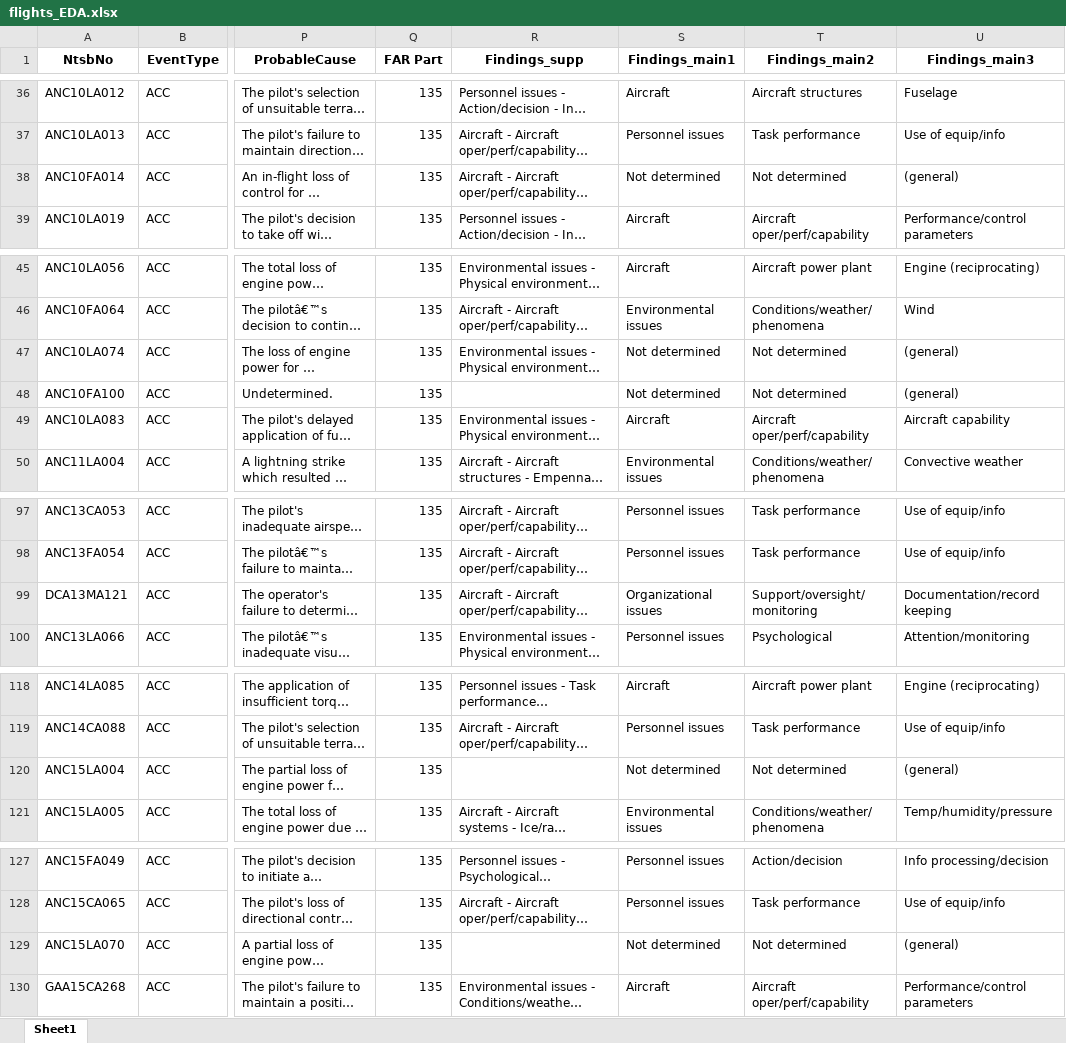
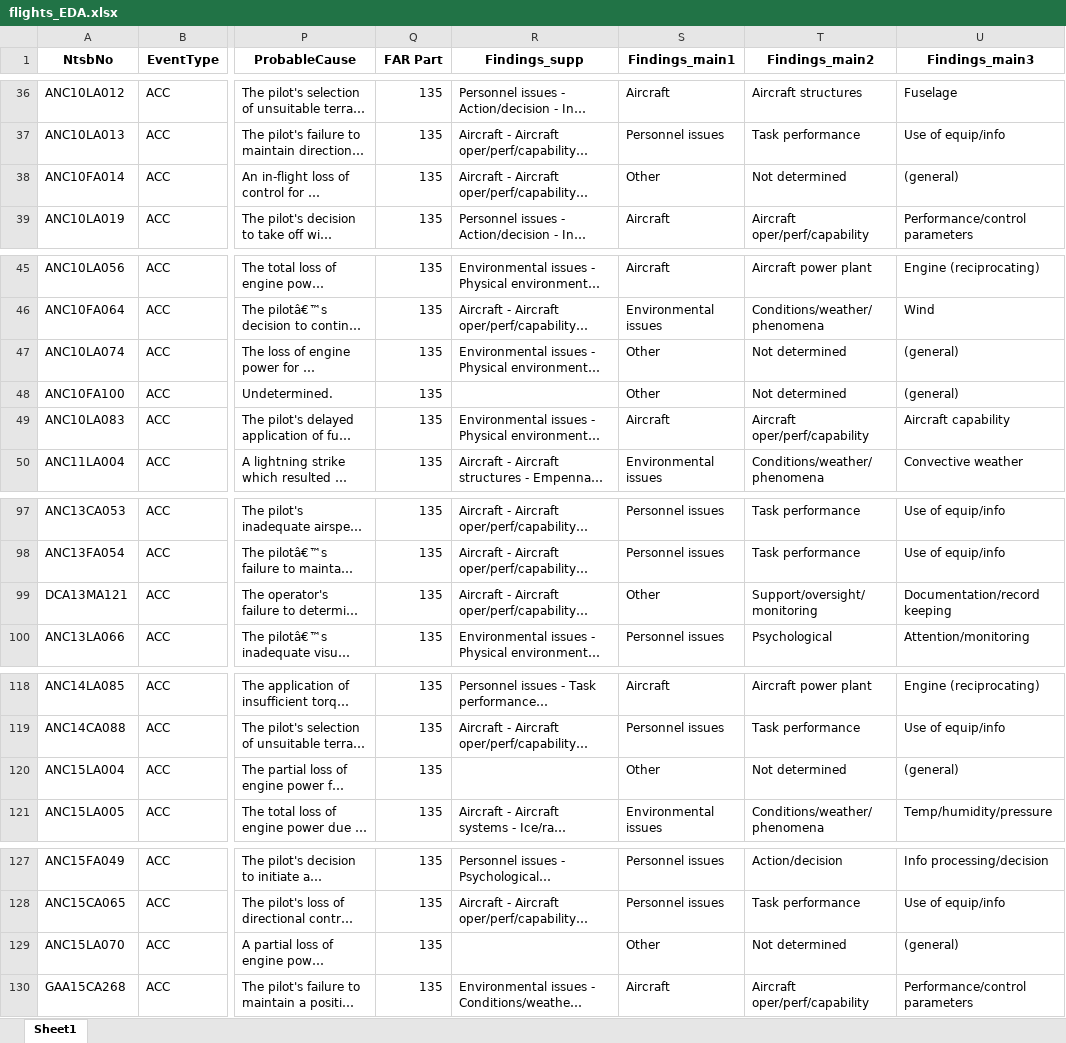
Before and after one commit to ashleyg16/Capstone2, an Excel workbook: data/flights_EDA.xlsx, sheet Sheet1, drawn as a sheet; only a part is shown, gaps mark what is left out; long unchanged cells end in …; values as stored, in another font and other column widths than the file's, no borders; the diff covers the shown part only; the diff names each change by its address in the sheet, - before the commit and + after, or states it on an @@ line.

```diff
--- a/data/flights_EDA.xlsx (sheet Sheet1)
+++ b/data/flights_EDA.xlsx (sheet Sheet1)
-S38 (Findings_main1): Not determined
+S38 (Findings_main1): Other
-S47:S48 (Findings_main1): Not determined
+S47:S48 (Findings_main1): Other
-S99 (Findings_main1): Organizational issues
+S99 (Findings_main1): Other
-S120 (Findings_main1): Not determined
+S120 (Findings_main1): Other
-S129 (Findings_main1): Not determined
+S129 (Findings_main1): Other
```
Also changed, not shown: 15 edited cells elsewhere in this sheet, data/X_test.xlsx, data/X_train.xlsx, 2 other files.
